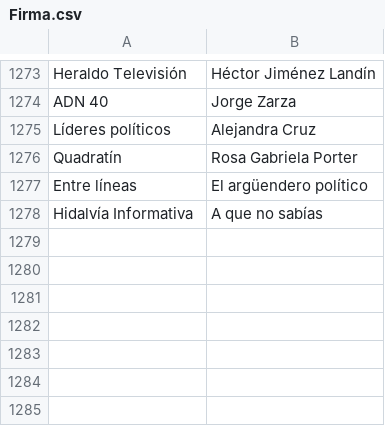
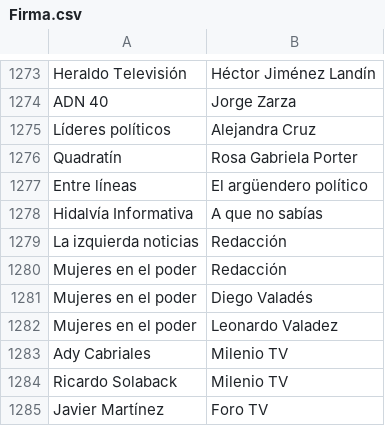
Before and after one commit to thelonious9/Enlaces, a CSV file: Firma.csv, drawn as a sheet; only a part is shown, gaps mark what is left out.

Commit message:
actualizo firmas y medios

```diff
--- a/Firma.csv
+++ b/Firma.csv
@@ -1278 +1278,8 @@ Entre líneas,El argüendero político
 Hidalvía Informativa,A que no sabías
+La izquierda noticias,Redacción
+Mujeres en el poder,Redacción
+Mujeres en el poder,Diego Valadés
+Mujeres en el poder,Leonardo Valadez
+Ady Cabriales,Milenio TV
+Ricardo Solaback,Milenio TV
+Javier Martínez,Foro TV
```
